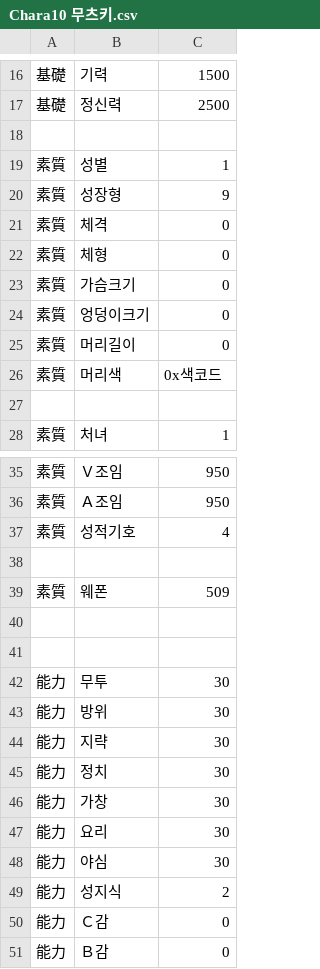
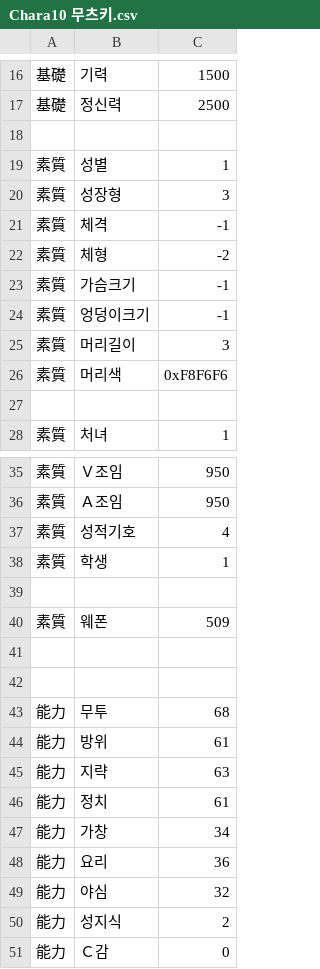
Before and after one commit to LemonGreeentea/EraBAK, a CSV file: CSV/Chara/Chara10 무츠키.csv, drawn as a sheet; only a part is shown, gaps mark what is left out; the shorter side is filled out with more unchanged rows; addresses are those after the commit; the diff names each change by its address in the sheet, - before the commit and + after, or states it on an @@ line.

```diff
--- a/CSV/Chara/Chara10 무츠키.csv
+++ b/CSV/Chara/Chara10 무츠키.csv
-C20: 9
+C20: 3
-C21: 0
+C21: -1
-C22: 0
+C22: -2
-C23:C24: 0
+C23:C24: -1
-C25: 0
+C25: 3
-C26: 0x색코드
+C26: 0xF8F6F6
+row 38: 素質 | 학생 | 1
-C43: 30
+C43: 68
-C44: 30
+C44: 61
-C45: 30
+C45: 63
-C46: 30
+C46: 61
-C47: 30
+C47: 34
-C48: 30
+C48: 36
-C49: 30
+C49: 32
```
Also changed, not shown: CSV/Chara/Chara11 카요코.csv, CSV/Chara/Chara12 하루카.csv, 9 other files.
